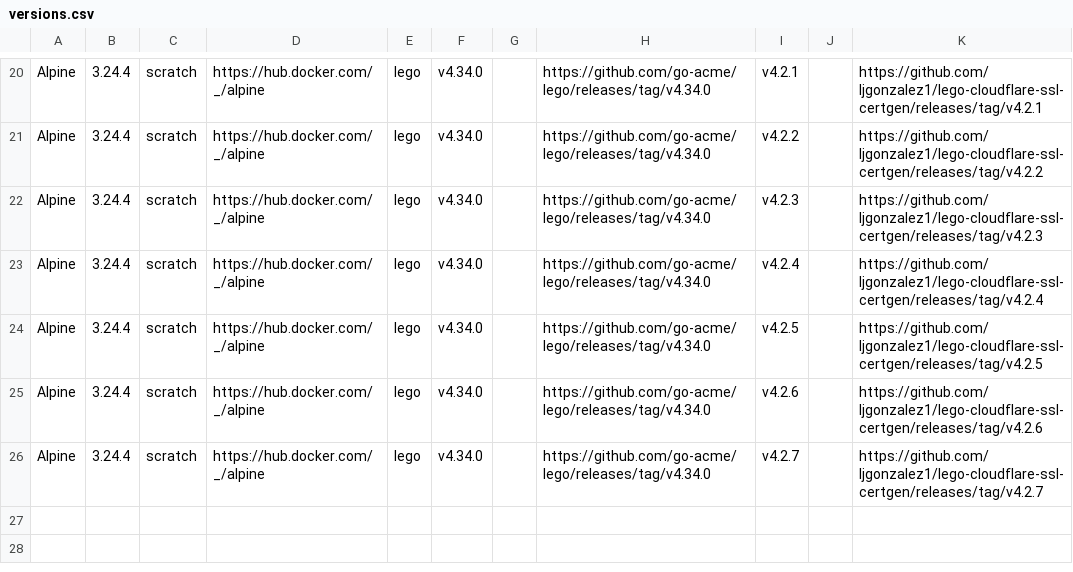
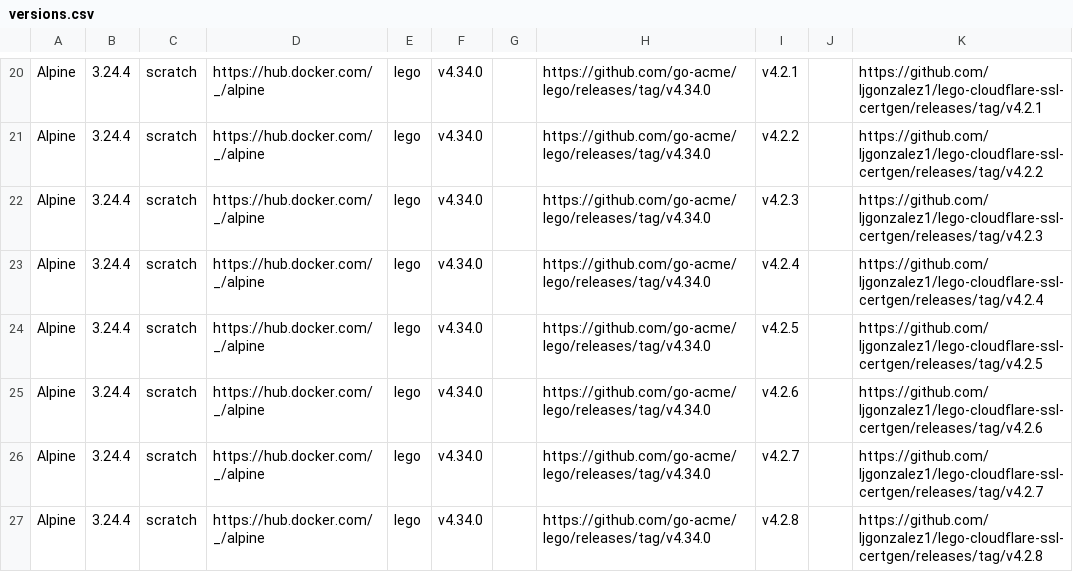
Before and after one commit to ljgonzalez1/lego-cloudflare-ssl-certgen, a CSV file: versions/versions.csv, drawn as a sheet; only a part is shown, gaps mark what is left out.

Commit message:
ci: add post-publication Docker Hub verification (v4.2.8)
- Add ci/check-dockerhub.sh to verify published images and descriptions
- Verify that the published version tag matches the expected SHA-256 digest
- Compare the public Docker Hub overview against DOCKERHUB.md
- Add a 10-second delay before post-publication verification
- Split GitHub Actions publishing, description updates and verification into separate jobs
- Run image verification independently of description synchronization
- Add equivalent parallel verification stages to Jenkins
- Export published image references and digests from ci/publish-image.sh
- Update release pipeline documentation
- Add v4.2.8 to versions.csv and regenerate Docker tag tables
- Update Dockerfile metadata, Compose defaults and documentation

```diff
--- a/versions/versions.csv
+++ b/versions/versions.csv
@@ -26 +26,2 @@
 "Alpine","3.24.4","scratch","https://hub.docker.com/_/alpine","lego","v4.34.0","","https://github.com/go-acme/lego/releases/tag/v4.34.0","v4.2.7","","https://github.com/ljgonzalez1/lego-cloudflare-ssl-certgen/releases/tag/v4.2.7"
+"Alpine","3.24.4","scratch","https://hub.docker.com/_/alpine","lego","v4.34.0","","https://github.com/go-acme/lego/releases/tag/v4.34.0","v4.2.8","","https://github.com/ljgonzalez1/lego-cloudflare-ssl-certgen/releases/tag/v4.2.8"
```
Also changed, not shown: 11 other files.
